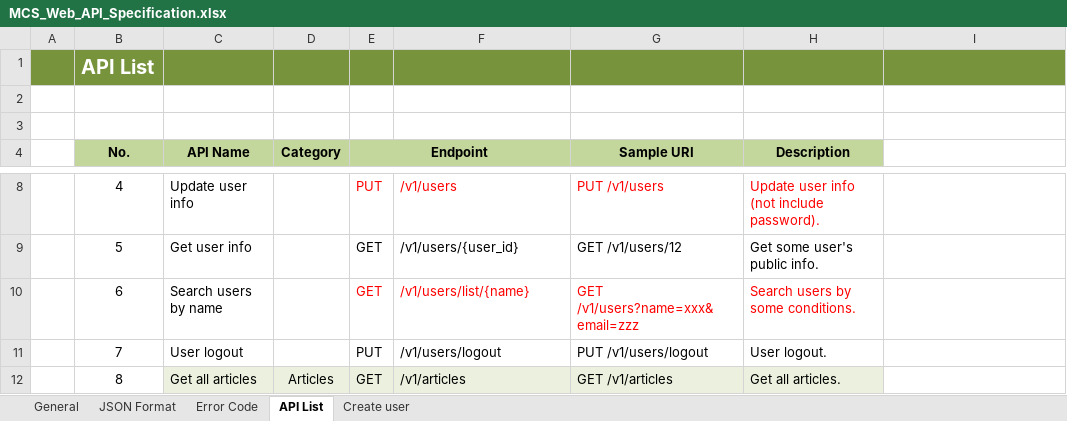
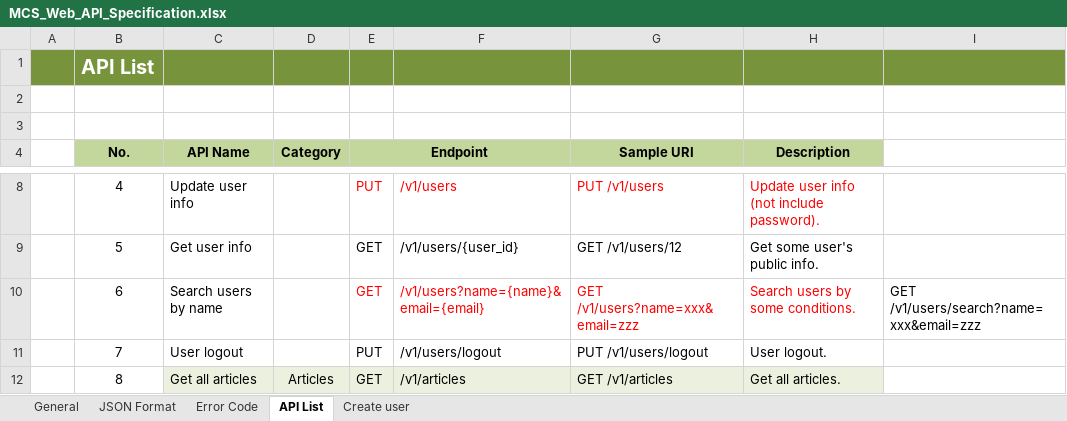
Before and after one commit to truong-vu-mulodo/mcs, an Excel workbook: doc/detail_design/api/MCS_Web_API_Specification.xlsx, sheet API List, drawn as a sheet; only a part is shown, gaps mark what is left out; values as stored, in another font and other column widths than the file's, no borders; the diff covers the shown part only; the diff names each change by its address in the sheet, - before the commit and + after, or states it on an @@ line.

Commit message:
Update API list.

```diff
--- a/doc/detail_design/api/MCS_Web_API_Specification.xlsx (sheet API List)
+++ b/doc/detail_design/api/MCS_Web_API_Specification.xlsx (sheet API List)
-F10: /v1/users/list/{name}
+F10: /v1/users?name={name}&email={email}
-I10: (empty)
+I10: GET /v1/users/search?name=xxx&email=zzz
```
Also changed, not shown: 11 edited cells and cell formats elsewhere in this sheet.
